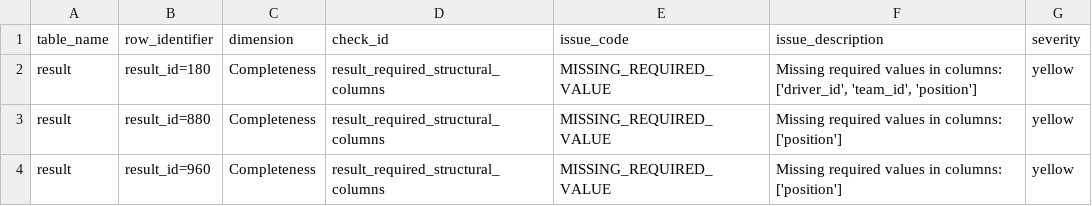
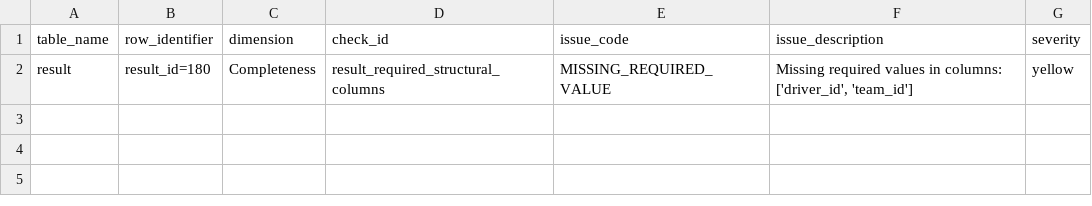
Before and after one commit to GiuseppeRudi/groundeffect-f1-dw, a CSV file: artifacts/03_data_quality/01_dqa/issues/by_table/issues_result.csv, drawn as a sheet.

```diff
--- a/artifacts/03_data_quality/01_dqa/issues/by_table/issues_result.csv
+++ b/artifacts/03_data_quality/01_dqa/issues/by_table/issues_result.csv
@@ -1,4 +1,2 @@
 table_name,row_identifier,dimension,check_id,issue_code,issue_description,severity
-result,result_id=180,Completeness,result_required_structural_columns,MISSING_REQUIRED_VALUE,"Missing required values in columns: ['driver_id', 'team_id', 'position']",yellow
-result,result_id=880,Completeness,result_required_structural_columns,MISSING_REQUIRED_VALUE,Missing required values in columns: ['position'],yellow
-result,result_id=960,Completeness,result_required_structural_columns,MISSING_REQUIRED_VALUE,Missing required values in columns: ['position'],yellow
+result,result_id=180,Completeness,result_required_structural_columns,MISSING_REQUIRED_VALUE,"Missing required values in columns: ['driver_id', 'team_id']",yellow
```
Also changed, not shown: artifacts/03_data_quality/01_dqa/issues/issues_all_tables.csv, artifacts/03_data_quality/01_dqa/scorecards/dq_check_results.csv, 27 other files.
